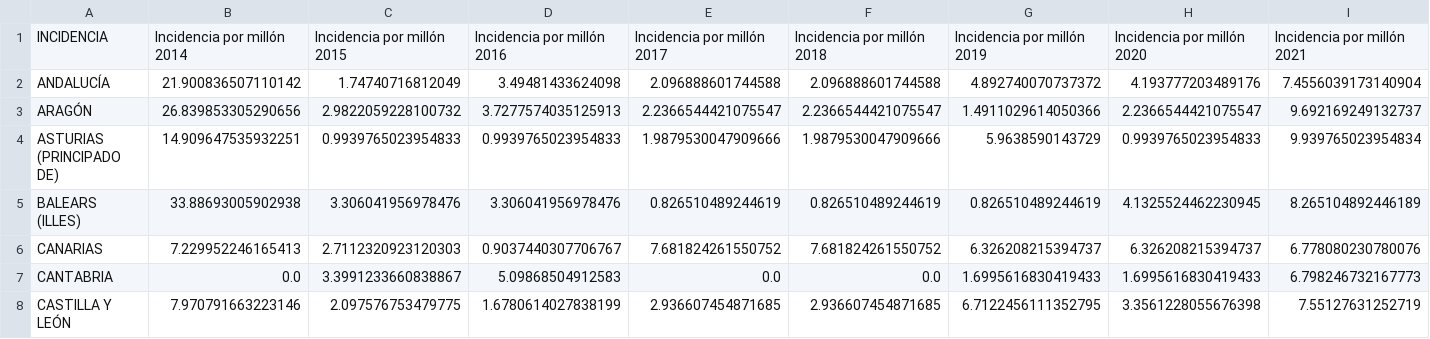
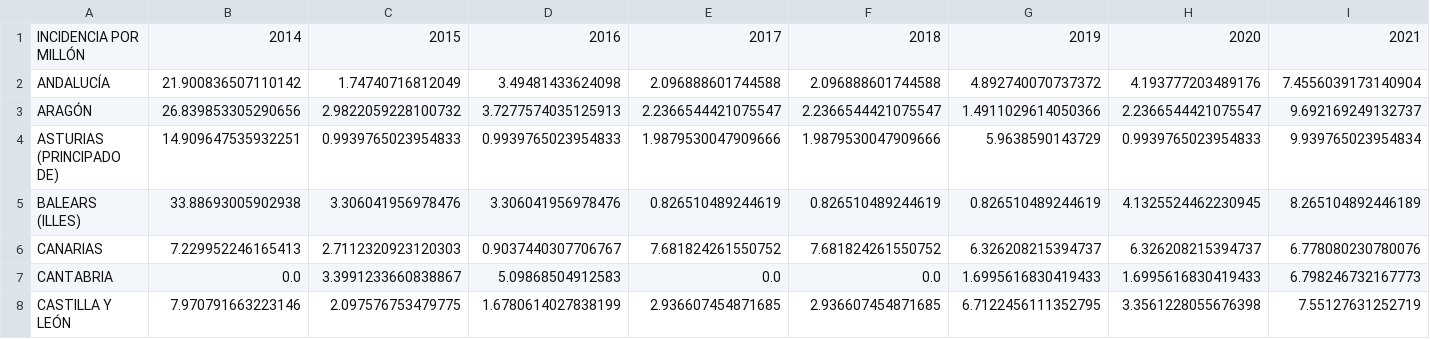
Before and after one commit to hug4470/ONLINE_DS_THEBRIDE_HUGOMM, a CSV file: EDA/data/incidencia.csv, drawn as a sheet; only a part is shown; removed rows and columns are numbered as before the commit, all else as after; rows hold the shown columns only; the diff names each change by its address in the sheet, - before the commit and + after, or states it on an @@ line.

```diff
--- a/EDA/data/incidencia.csv
+++ b/EDA/data/incidencia.csv
-row 1: INCIDENCIA | Incidencia por millón 2014 | Incidencia por millón 2015 | Incidencia por millón 2016 | Incidencia por millón 2017 | Incidencia por millón 2018 | Incidencia por millón 2019 | Incidencia por millón 2020 | Incidencia por millón 2021
+row 1: INCIDENCIA POR MILLÓN | 2014 | 2015 | 2016 | 2017 | 2018 | 2019 | 2020 | 2021
```
Also changed, not shown: 1 other file.
